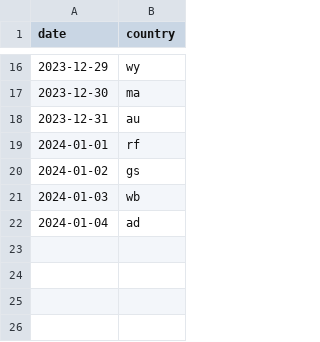
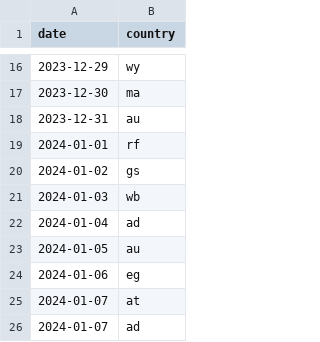
Before and after one commit to melaniewalsh/versedle, a CSV file: data.csv, drawn as a sheet; only a part is shown, gaps mark what is left out.

```diff
--- a/data.csv
+++ b/data.csv
@@ -22 +22,5 @@ date,country
 2024-01-04,ad
+2024-01-05,au
+2024-01-06,eg
+2024-01-07,at
+2024-01-07,ad
```
Also changed, not shown: 1 other file.
